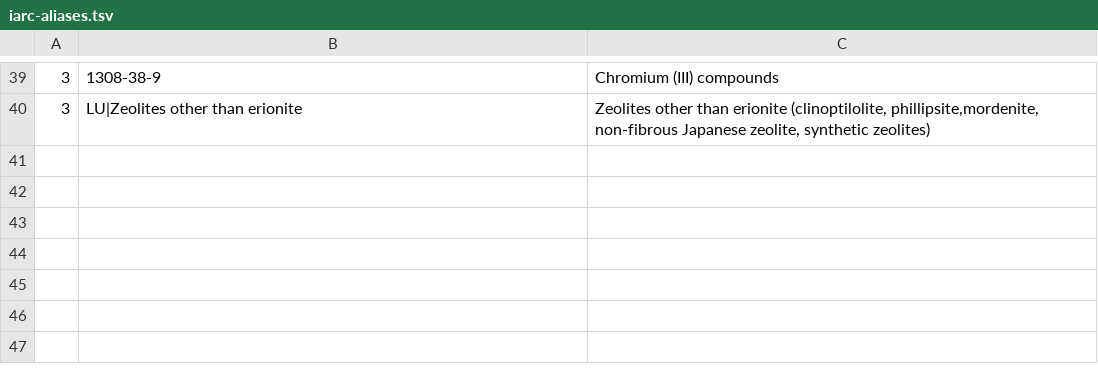
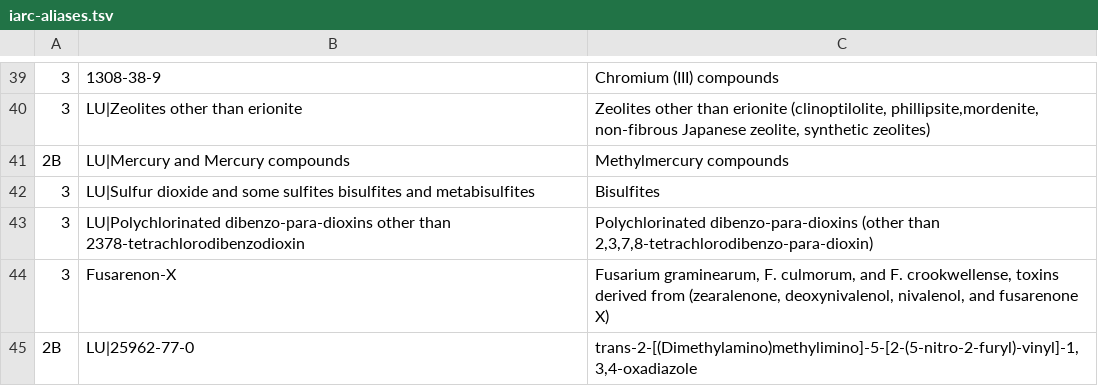
Before and after one commit to kiwi2000/chem-management-system_v2, a TSV file: scripts/data/iarc-aliases.tsv, drawn as a sheet; only a part is shown, gaps mark what is left out; the diff names each change by its address in the sheet, - before the commit and + after, or states it on an @@ line.

```diff
--- a/scripts/data/iarc-aliases.tsv
+++ b/scripts/data/iarc-aliases.tsv
+row 41: 2B | LU|Mercury and Mercury compounds | Methylmercury compounds
+row 42: 3 | LU|Sulfur dioxide and some sulfites bisulfites and metabisulfites | Bisulfites
+row 43: 3 | LU|Polychlorinated dibenzo-para-dioxins other than 2378-tetrachlorodibenzodioxin | Polychlorinated dibenzo-para-dioxins (other than 2,3,7,8-tetrachlorodibenzo-para-dioxin)
+row 44: 3 | Fusarenon-X | Fusarium graminearum, F. culmorum, and F. crookwellense, toxins derived from (zearalenone, deoxynivalenol, nivalenol, and fusarenone X)
+row 45: 2B | LU|25962-77-0 | trans-2-[(Dimethylamino)methylimino]-5-[2-(5-nitro-2-furyl)-vinyl]-1,3,4-oxadiazole
```
Also changed, not shown: 2 other files.
